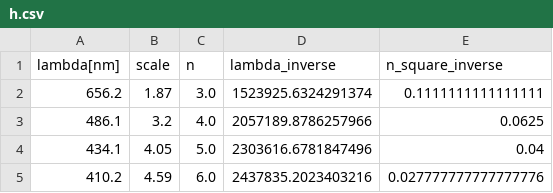
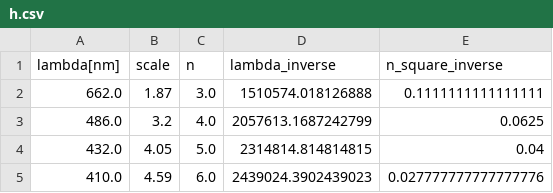
Before and after one commit to genya0407/butsurigaku_jikken, a CSV file: 2017_12_08/csv/h.csv, drawn as a sheet.

```diff
--- a/2017_12_08/csv/h.csv
+++ b/2017_12_08/csv/h.csv
@@ -1,5 +1,5 @@
 lambda[nm],scale,n,lambda_inverse,n_square_inverse
-656.2,1.87,3.0,1523925.6324291374,0.1111111111111111
-486.1,3.2,4.0,2057189.8786257966,0.0625
-434.1,4.05,5.0,2303616.6781847496,0.04
-410.2,4.59,6.0,2437835.2023403216,0.027777777777777776
+662.0,1.87,3.0,1510574.018126888,0.1111111111111111
+486.0,3.2,4.0,2057613.1687242799,0.0625
+432.0,4.05,5.0,2314814.814814815,0.04
+410.0,4.59,6.0,2439024.3902439023,0.027777777777777776
```
Also changed, not shown: 12 other files.
